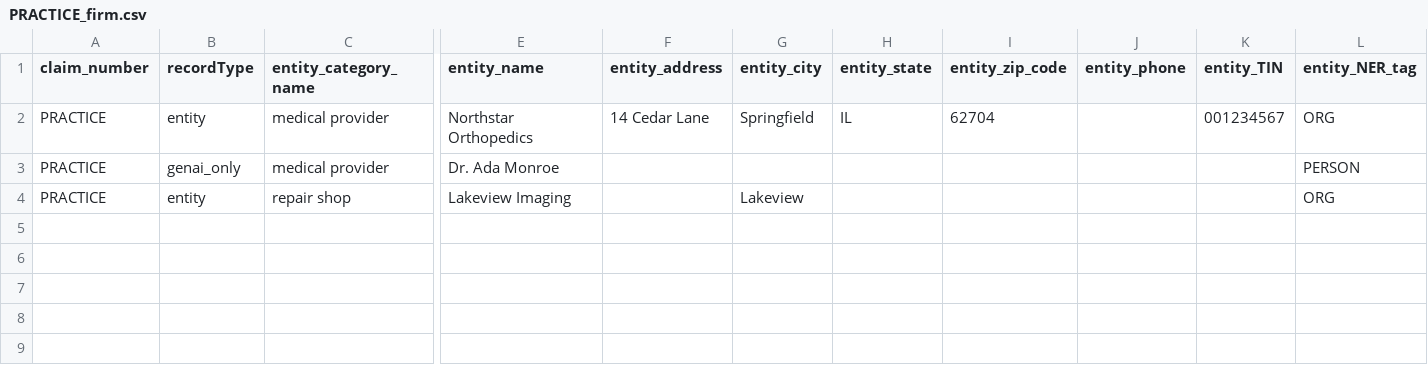
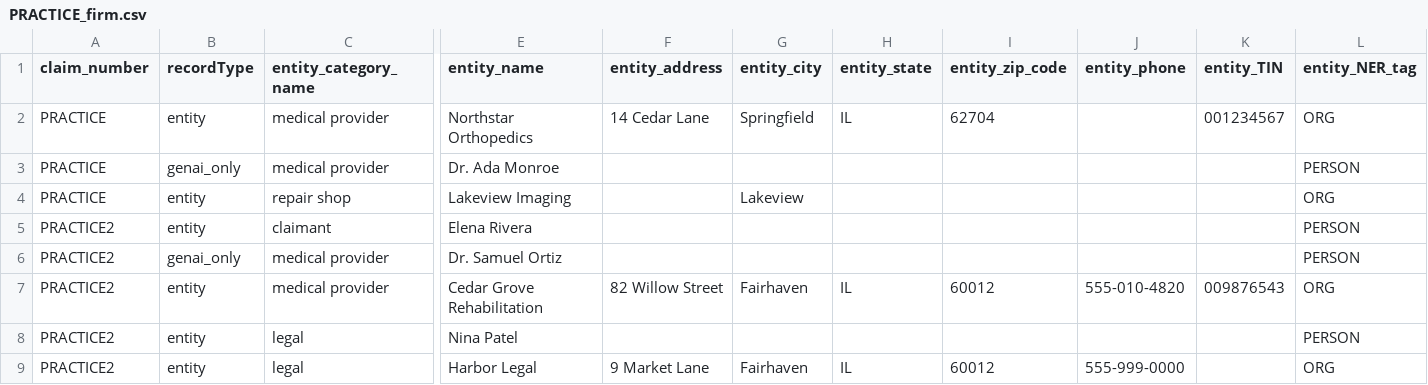
Before and after one commit to ar7emiy/oko0, a CSV file: project_v0.2/gold-annotator/annotator/practice/PRACTICE_firm.csv, drawn as a sheet; only a part is shown, gaps mark what is left out; rows hold the shown columns only; the diff names each change by its address in the sheet, - before the commit and + after, or states it on an @@ line.

Commit message:
Add annotation undo, practice export and comparison completion

```diff
--- a/project_v0.2/gold-annotator/annotator/practice/PRACTICE_firm.csv
+++ b/project_v0.2/gold-annotator/annotator/practice/PRACTICE_firm.csv
+row 5: PRACTICE2 | entity | claimant | Elena Rivera |  |  |  |  |  |  | PERSON
+row 6: PRACTICE2 | genai_only | medical provider | Dr. Samuel Ortiz |  |  |  |  |  |  | PERSON
+row 7: PRACTICE2 | entity | medical provider | Cedar Grove Rehabilitation | 82 Willow Street | Fairhaven | IL | 60012 | 555-010-4820 | 009876543 | ORG
+row 8: PRACTICE2 | entity | legal | Nina Patel |  |  |  |  |  |  | PERSON
+row 9: PRACTICE2 | entity | legal | Harbor Legal | 9 Market Lane | Fairhaven | IL | 60012 | 555-999-0000 |  | ORG
```
Also changed, not shown: 21 other files.
